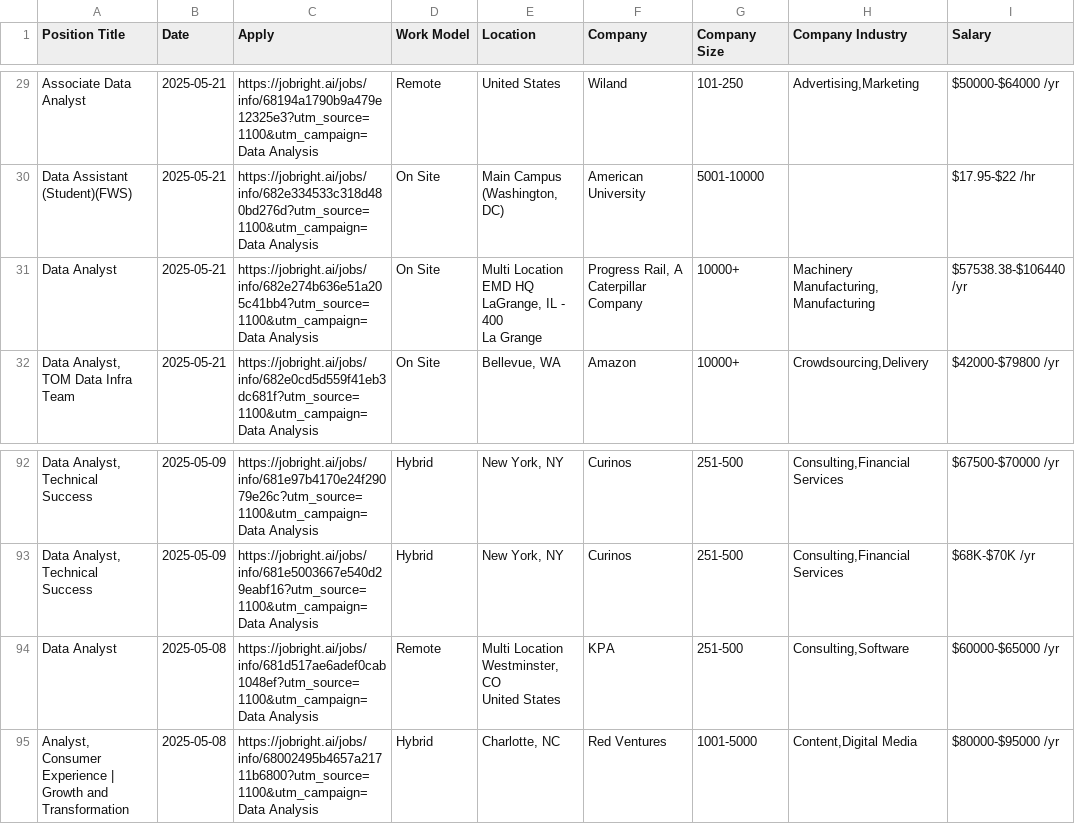
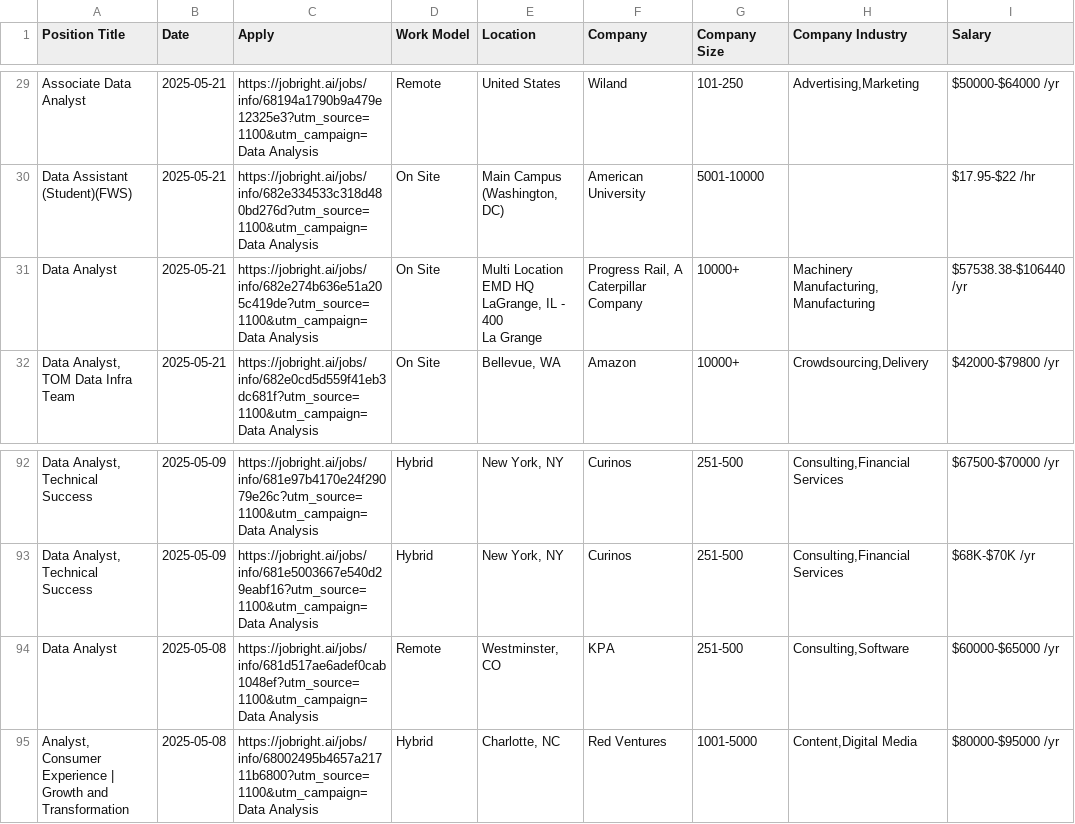
Before and after one commit to Pradeepsingh61/job_DE1, a CSV file: Data_Analyst_full.csv, drawn as a sheet; only a part is shown, gaps mark what is left out; ↵ is a line break in a cell; the diff covers the shown part only; the diff names each change by its address in the sheet, - before the commit and + after, or states it on an @@ line.

```diff
--- a/Data_Analyst_full.csv
+++ b/Data_Analyst_full.csv
-C31 (Apply): https://jobright.ai/jobs/info/682e274b636e51a205c41bb4?utm_source=1100&utm_campaign=Data Analysis
+C31 (Apply): https://jobright.ai/jobs/info/682e274b636e51a205c419de?utm_source=1100&utm_campaign=Data Analysis
-E94 (Location): Multi Location ↵ Westminster, CO ↵ United States
+E94 (Location): Westminster, CO
```
Also changed, not shown: 2 added rows, 4 removed rows and 3 edited cells elsewhere in this file, Accounting_and_Finance_full.csv, Creatives_and_Design_full.csv, 14 other files.
